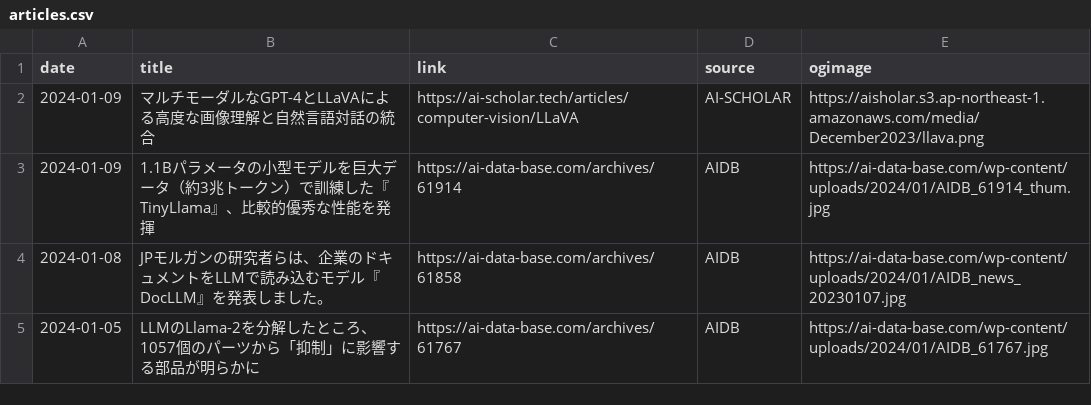
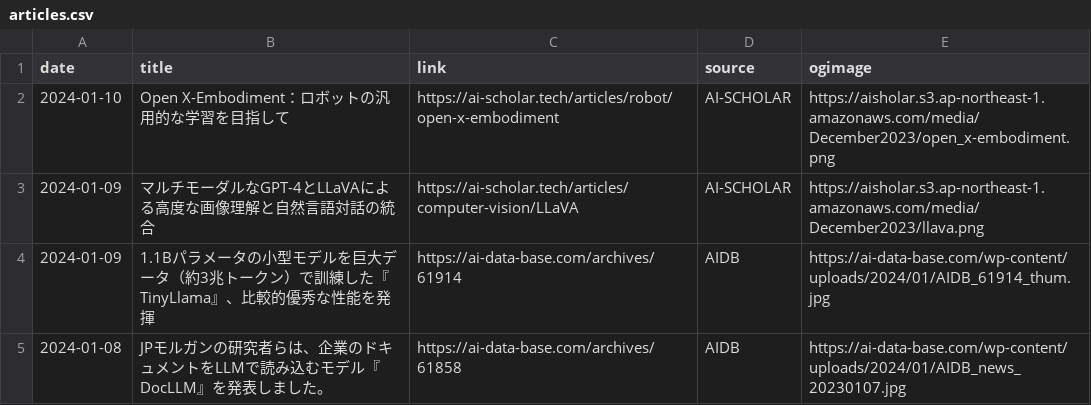
Before and after one commit to kdingn/news-page, a CSV file: src/assets/articles.csv, drawn as a sheet; only a part is shown; the shorter side is filled out with more unchanged rows; the diff names each change by its address in the sheet, - before the commit and + after, or states it on an @@ line.

```diff
--- a/src/assets/articles.csv
+++ b/src/assets/articles.csv
+row 2: 2024-01-10 | Open X-Embodiment：ロボットの汎用的な学習を目指して | https://ai-scholar.tech/articles/robot/open-x-embodiment | AI-SCHOLAR | https://aisholar.s3.ap-northeast-1.amazonaws.com/media/December2023/open_x-embodiment.png
```
